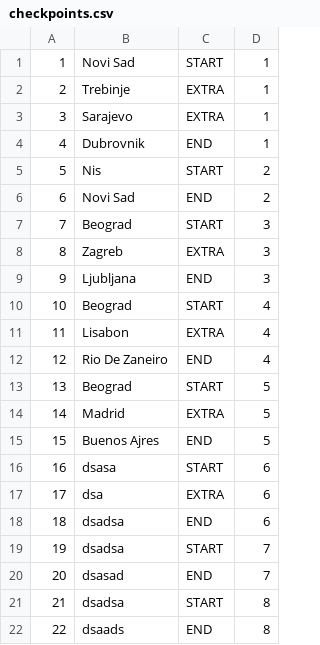
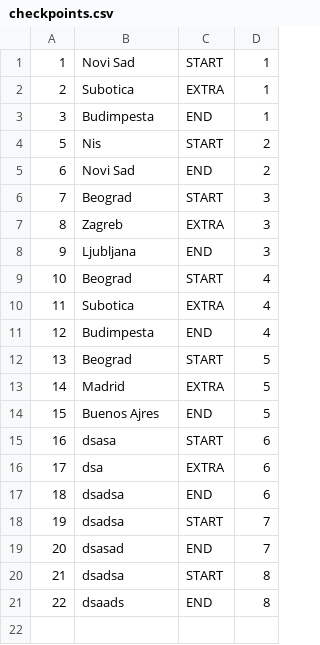
Before and after one commit to uslje13/turisticka-agencija, a CSV file: TravelAgency/Resources/Data/checkpoints.csv, drawn as a sheet; removed rows and columns are numbered as before the commit, all else as after; the diff names each change by its address in the sheet, - before the commit and + after, or states it on an @@ line.

```diff
--- a/TravelAgency/Resources/Data/checkpoints.csv
+++ b/TravelAgency/Resources/Data/checkpoints.csv
-row 2: 2 | Trebinje | EXTRA | 1
@@ column A renumbered between rows 2 and 3 @@
-B2: Sarajevo
+B2: Subotica
-B3: Dubrovnik
+B3: Budimpesta
-B10: Lisabon
+B10: Subotica
-B11: Rio De Zaneiro
+B11: Budimpesta
```
Also changed, not shown: 22 other files.
